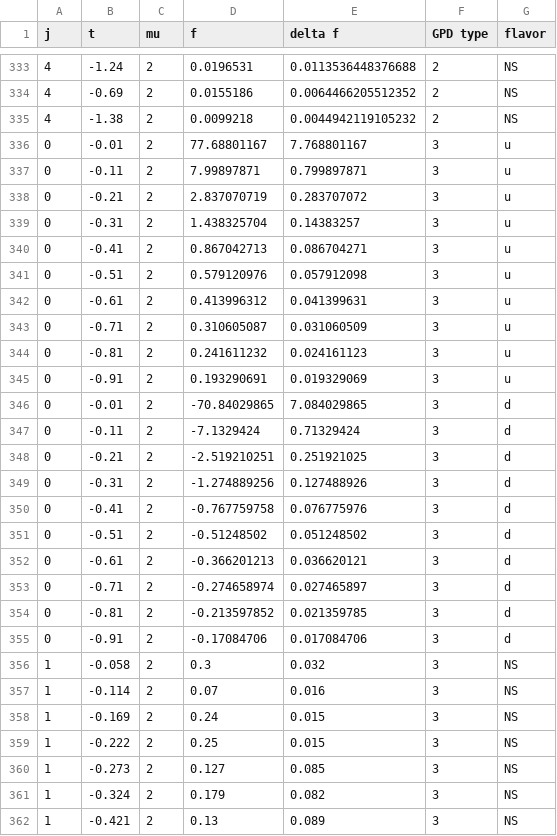
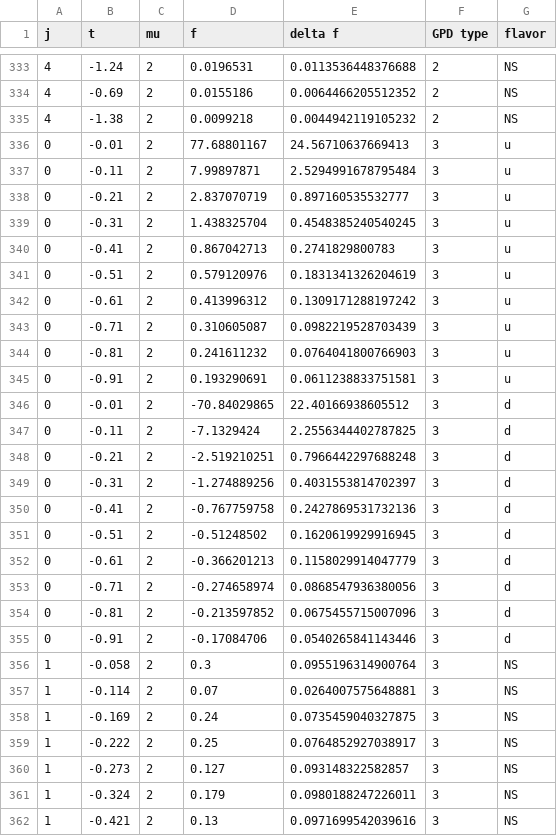
Before and after one commit to yuxunguo/GUMP-Global-GPDs, a CSV file: GUMPDATA/GFFdata_Quark.csv, drawn as a sheet; only a part is shown, gaps mark what is left out; the diff covers the shown part only.

```diff
--- a/GUMPDATA/GFFdata_Quark.csv
+++ b/GUMPDATA/GFFdata_Quark.csv
@@ -335,28 +335,28 @@ j,t,mu,f,delta f,GPD type,flavor
 4,-1.38,2,0.0099218,0.0044942119105232,2,NS
-0,-0.01,2,77.68801167,7.768801167,3,u
-0,-0.11,2,7.99897871,0.799897871,3,u
-0,-0.21,2,2.837070719,0.283707072,3,u
-0,-0.31,2,1.438325704,0.14383257,3,u
-0,-0.41,2,0.867042713,0.086704271,3,u
-0,-0.51,2,0.579120976,0.057912098,3,u
-0,-0.61,2,0.413996312,0.041399631,3,u
-0,-0.71,2,0.310605087,0.031060509,3,u
-0,-0.81,2,0.241611232,0.024161123,3,u
-0,-0.91,2,0.193290691,0.019329069,3,u
-0,-0.01,2,-70.84029865,7.084029865,3,d
-0,-0.11,2,-7.1329424,0.71329424,3,d
-0,-0.21,2,-2.519210251,0.251921025,3,d
-0,-0.31,2,-1.274889256,0.127488926,3,d
-0,-0.41,2,-0.767759758,0.076775976,3,d
-0,-0.51,2,-0.51248502,0.051248502,3,d
-0,-0.61,2,-0.366201213,0.036620121,3,d
-0,-0.71,2,-0.274658974,0.027465897,3,d
-0,-0.81,2,-0.213597852,0.021359785,3,d
-0,-0.91,2,-0.17084706,0.017084706,3,d
-1,-0.058,2,0.3,0.032,3,NS
-1,-0.114,2,0.07,0.016,3,NS
-1,-0.169,2,0.24,0.015,3,NS
-1,-0.222,2,0.25,0.015,3,NS
-1,-0.273,2,0.127,0.085,3,NS
-1,-0.324,2,0.179,0.082,3,NS
-1,-0.421,2,0.13,0.089,3,NS
+0,-0.01,2,77.68801167,24.56710637669413,3,u
+0,-0.11,2,7.99897871,2.5294991678795484,3,u
+0,-0.21,2,2.837070719,0.897160535532777,3,u
+0,-0.31,2,1.438325704,0.4548385240540245,3,u
+0,-0.41,2,0.867042713,0.2741829800783,3,u
+0,-0.51,2,0.579120976,0.1831341326204619,3,u
+0,-0.61,2,0.413996312,0.1309171288197242,3,u
+0,-0.71,2,0.310605087,0.0982219528703439,3,u
+0,-0.81,2,0.241611232,0.0764041800766903,3,u
+0,-0.91,2,0.193290691,0.0611238833751581,3,u
+0,-0.01,2,-70.84029865,22.40166938605512,3,d
+0,-0.11,2,-7.1329424,2.2556344402787825,3,d
+0,-0.21,2,-2.519210251,0.7966442297688248,3,d
+0,-0.31,2,-1.274889256,0.4031553814702397,3,d
+0,-0.41,2,-0.767759758,0.2427869531732136,3,d
+0,-0.51,2,-0.51248502,0.1620619929916945,3,d
+0,-0.61,2,-0.366201213,0.1158029914047779,3,d
+0,-0.71,2,-0.274658974,0.0868547936380056,3,d
+0,-0.81,2,-0.213597852,0.0675455715007096,3,d
+0,-0.91,2,-0.17084706,0.0540265841143446,3,d
+1,-0.058,2,0.3,0.0955196314900764,3,NS
+1,-0.114,2,0.07,0.0264007575648881,3,NS
+1,-0.169,2,0.24,0.0735459040327875,3,NS
+1,-0.222,2,0.25,0.0764852927038917,3,NS
+1,-0.273,2,0.127,0.093148322582857,3,NS
+1,-0.324,2,0.179,0.0980188247226011,3,NS
+1,-0.421,2,0.13,0.0971699542039616,3,NS
```
Also changed, not shown: 12 edited cells elsewhere in this file, GUMP_Output/H_forward_cov.csv, GUMP_Params/Para_Unp.csv, 12 other files.
